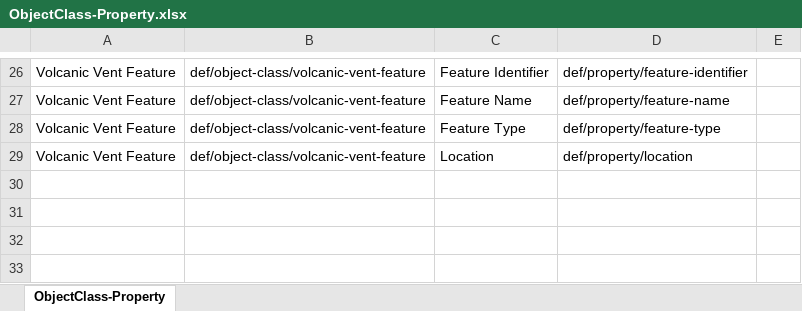
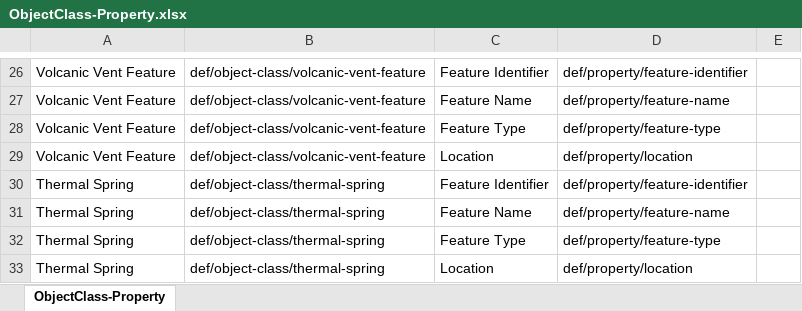
Before and after one commit to usgin/digital-crust-LDR, an Excel workbook: Links/ObjectClass-Property/ObjectClass-Property.xlsx, sheet ObjectClass-Property, drawn as a sheet; only a part is shown, gaps mark what is left out; values as stored, in another font and other column widths than the file's, no borders; the diff names each change by its address in the sheet, - before the commit and + after, or states it on an @@ line.

```diff
--- a/Links/ObjectClass-Property/ObjectClass-Property.xlsx (sheet ObjectClass-Property)
+++ b/Links/ObjectClass-Property/ObjectClass-Property.xlsx (sheet ObjectClass-Property)
+row 30: Thermal Spring | def/object-class/thermal-spring | Feature Identifier | def/property/feature-identifier
+row 31: Thermal Spring | def/object-class/thermal-spring | Feature Name | def/property/feature-name
+row 32: Thermal Spring | def/object-class/thermal-spring | Feature Type | def/property/feature-type
+row 33: Thermal Spring | def/object-class/thermal-spring | Location | def/property/location
```
Also changed, not shown: Classes/Attribute.xlsx, Links/Attribute-DataObject/Attribute-DataObject.xlsx, 8 other files.
